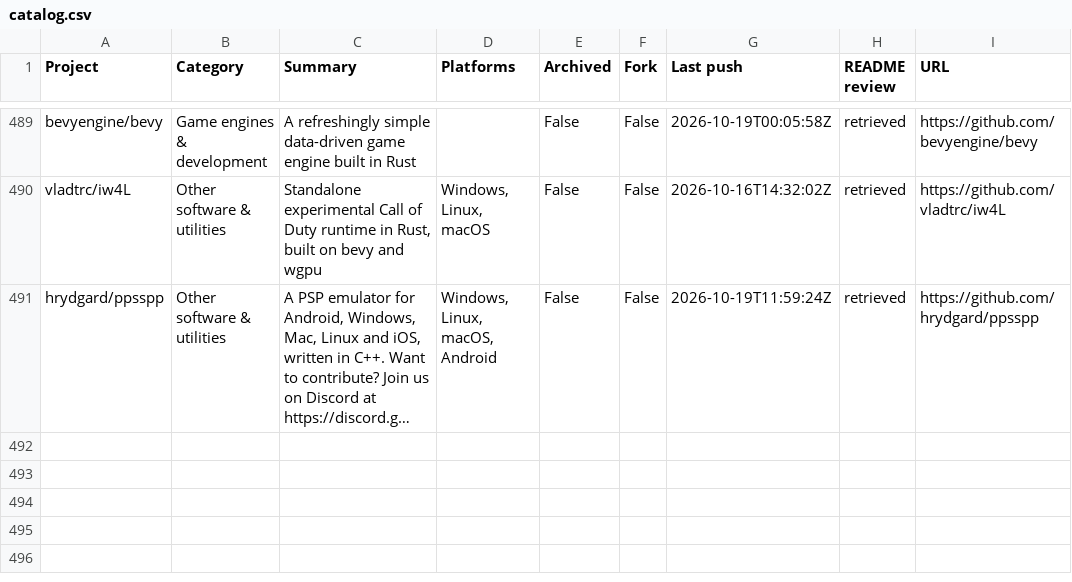
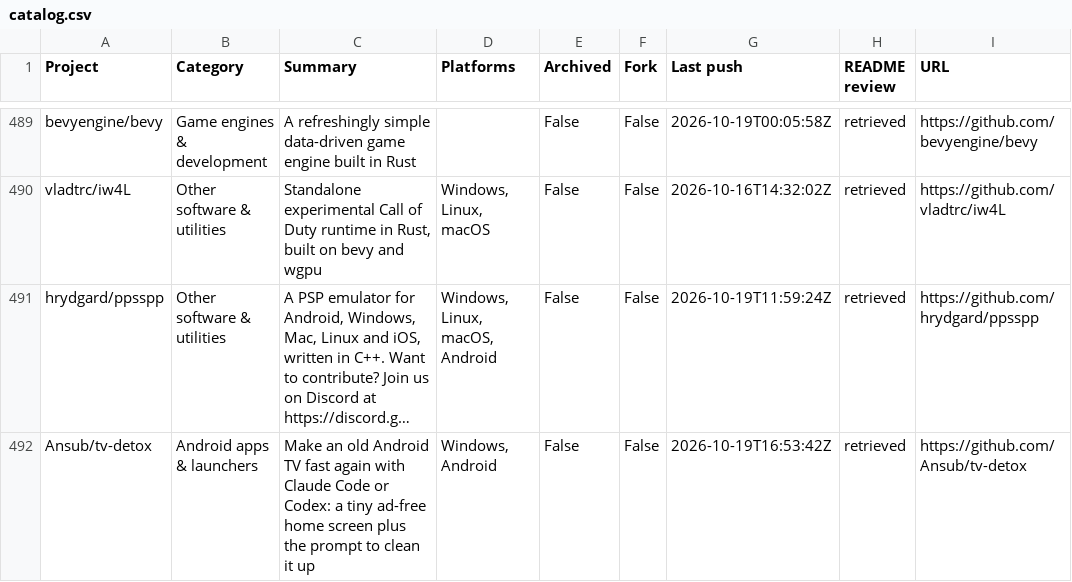
Before and after one commit to chunma-san/awesome-toolbox, a CSV file: catalog.csv, drawn as a sheet; only a part is shown, gaps mark what is left out; long unchanged cells end in …; the diff names each change by its address in the sheet, - before the commit and + after, or states it on an @@ line.

Commit message:
Synchronize generated public project data

```diff
--- a/catalog.csv
+++ b/catalog.csv
+row 492: Ansub/tv-detox | Android apps & launchers | Make an old Android TV fast again with Claude Code or Codex: a tiny ad-free home screen plus the prompt to clean it up | Windows, Android | False | False | 2026-10-19T16:53:42Z | retrieved | https://github.com/Ansub/tv-detox
```
Also changed, not shown: 3 other files.
